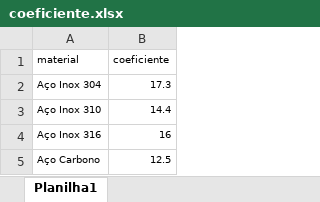
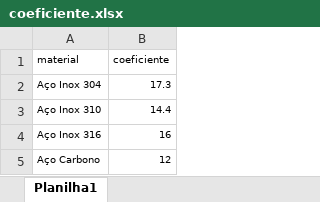
Before and after one commit to mariaDallOrto/calculo_placa-orificio, an Excel workbook: coeficiente.xlsx, sheet Planilha1, drawn as a sheet; values as stored, in another font and other column widths than the file's, no borders; the diff names each change by its address in the sheet, - before the commit and + after, or states it on an @@ line.

Commit message:
Add files via upload

```diff
--- a/coeficiente.xlsx (sheet Planilha1)
+++ b/coeficiente.xlsx (sheet Planilha1)
-B5 (coeficiente): 12.5
+B5 (coeficiente): 12
```
